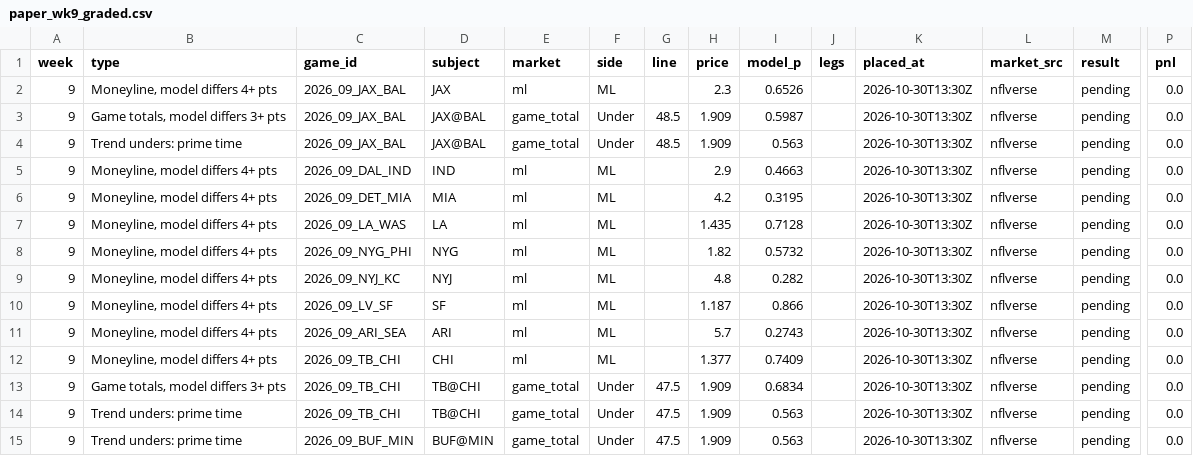
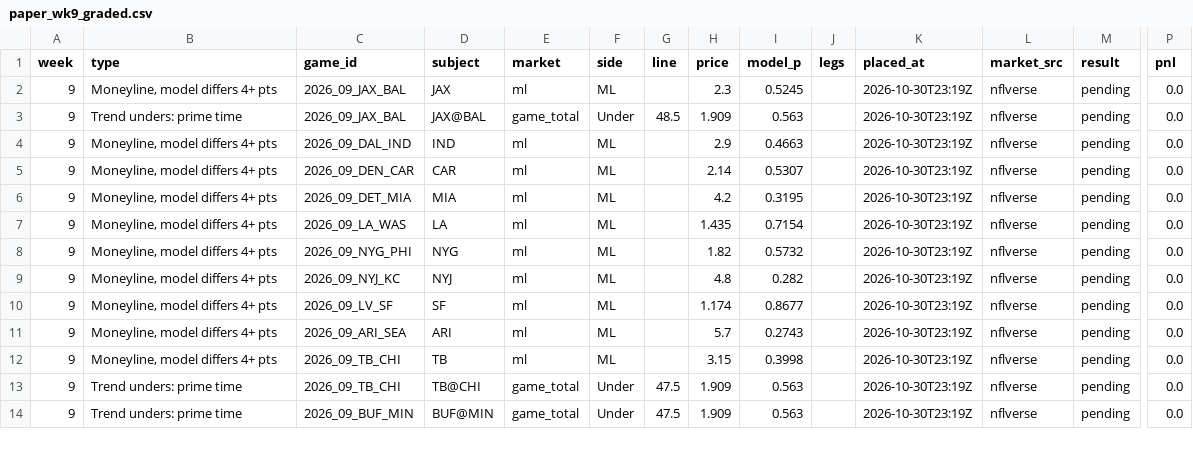
Before and after one commit to paintthedog/nfl-insights, a CSV file: pipeline/paper_wk9_graded.csv, drawn as a sheet; only a part is shown, gaps mark what is left out; removed rows and columns are numbered as before the commit, all else as after; rows hold the shown columns only; the diff covers the shown part only; the diff names each change by its address in the sheet, - before the commit and + after, or states it on an @@ line.

```diff
--- a/pipeline/paper_wk9_graded.csv
+++ b/pipeline/paper_wk9_graded.csv
-I2 (model_p): 0.6526
+I2 (model_p): 0.5245
-K2 (placed_at): 2026-10-30T13:30Z
+K2 (placed_at): 2026-10-30T23:19Z
-row 3: 9 | Game totals, model differs 3+ pts | 2026_09_JAX_BAL | JAX@BAL | game_total | Under | 48.5 | 1.909 | 0.5987 |  | 2026-10-30T13:30Z | nflverse | pending | 0.0
-K3:K4 (placed_at): 2026-10-30T13:30Z
+K3:K4 (placed_at): 2026-10-30T23:19Z
+row 5: 9 | Moneyline, model differs 4+ pts | 2026_09_DEN_CAR | CAR | ml | ML |  | 2.14 | 0.5307 |  | 2026-10-30T23:19Z | nflverse | pending | 0.0
-K6:K12 (placed_at): 2026-10-30T13:30Z
+K6:K12 (placed_at): 2026-10-30T23:19Z
-I7 (model_p): 0.7128
+I7 (model_p): 0.7154
-H10 (price): 1.187
+H10 (price): 1.174
-I10 (model_p): 0.866
+I10 (model_p): 0.8677
-D12 (subject): CHI
+D12 (subject): TB
-H12 (price): 1.377
+H12 (price): 3.15
-I12 (model_p): 0.7409
+I12 (model_p): 0.3998
-row 13: 9 | Game totals, model differs 3+ pts | 2026_09_TB_CHI | TB@CHI | game_total | Under | 47.5 | 1.909 | 0.6834 |  | 2026-10-30T13:30Z | nflverse | pending | 0.0
-K13:K14 (placed_at): 2026-10-30T13:30Z
+K13:K14 (placed_at): 2026-10-30T23:19Z
```
Also changed, not shown: 8 added rows and 44 edited cells elsewhere in this file, pipeline/paper_wk8.csv, pipeline/paper_wk8_graded.csv, 30 other files.
